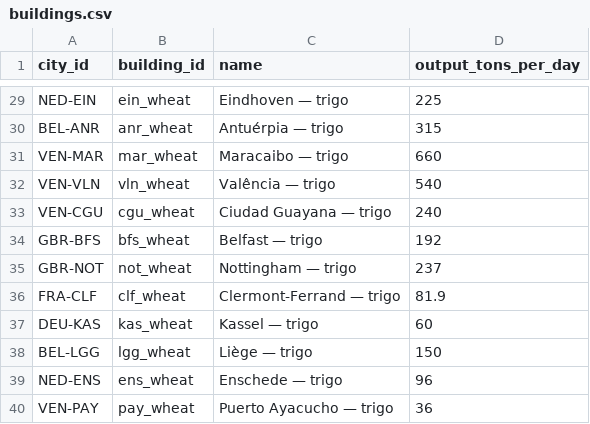
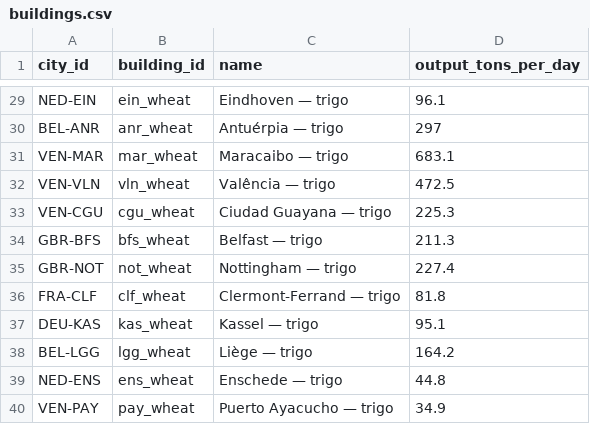
Before and after one commit to Arturstriker3/game-godot, a CSV file: data/definitions/scenario/buildings.csv, drawn as a sheet; only a part is shown, gaps mark what is left out; the diff covers the shown part only; the diff names each change by its address in the sheet, - before the commit and + after, or states it on an @@ line.

```diff
--- a/data/definitions/scenario/buildings.csv
+++ b/data/definitions/scenario/buildings.csv
-D29 (output_tons_per_day): 225
+D29 (output_tons_per_day): 96.1
-D30 (output_tons_per_day): 315
+D30 (output_tons_per_day): 297
-D31 (output_tons_per_day): 660
+D31 (output_tons_per_day): 683.1
-D32 (output_tons_per_day): 540
+D32 (output_tons_per_day): 472.5
-D33 (output_tons_per_day): 240
+D33 (output_tons_per_day): 225.3
-D34 (output_tons_per_day): 192
+D34 (output_tons_per_day): 211.3
-D35 (output_tons_per_day): 237
+D35 (output_tons_per_day): 227.4
-D36 (output_tons_per_day): 81.9
+D36 (output_tons_per_day): 81.8
-D37 (output_tons_per_day): 60
+D37 (output_tons_per_day): 95.1
-D38 (output_tons_per_day): 150
+D38 (output_tons_per_day): 164.2
-D39 (output_tons_per_day): 96
+D39 (output_tons_per_day): 44.8
-D40 (output_tons_per_day): 36
+D40 (output_tons_per_day): 34.9
```
Also changed, not shown: 27 edited cells elsewhere in this file, data/definitions/scenario/cities.csv, 5 other files.
